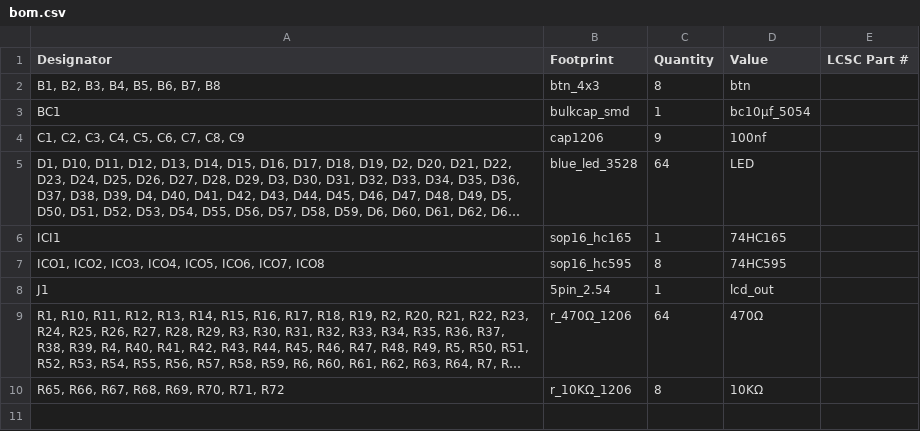
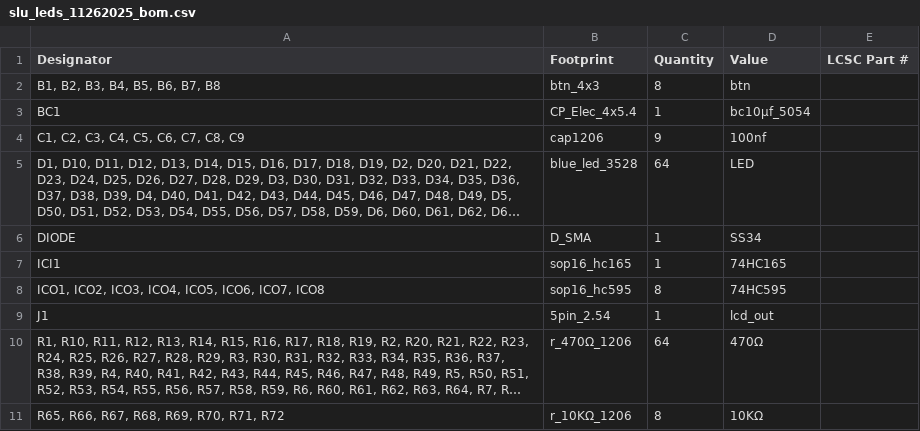
Before and after one commit to jdetok/slu_leds_kicad, a CSV file: production/slu_leds_11262025_bom.csv (was production/bom.csv), drawn as a sheet; long unchanged cells end in …; the diff names each change by its address in the sheet, - before the commit and + after, or states it on an @@ line.

```diff
--- a/production/bom.csv
+++ b/production/slu_leds_11262025_bom.csv
-B3 (Footprint): bulkcap_smd
+B3 (Footprint): CP_Elec_4x5.4
+row 6: DIODE | D_SMA | 1 | SS34
```
Also changed, not shown: jlc_order/slu_leds_11262025_designators.csv, jlc_order/slu_leds_11262025_positions.csv, 41 other files.
